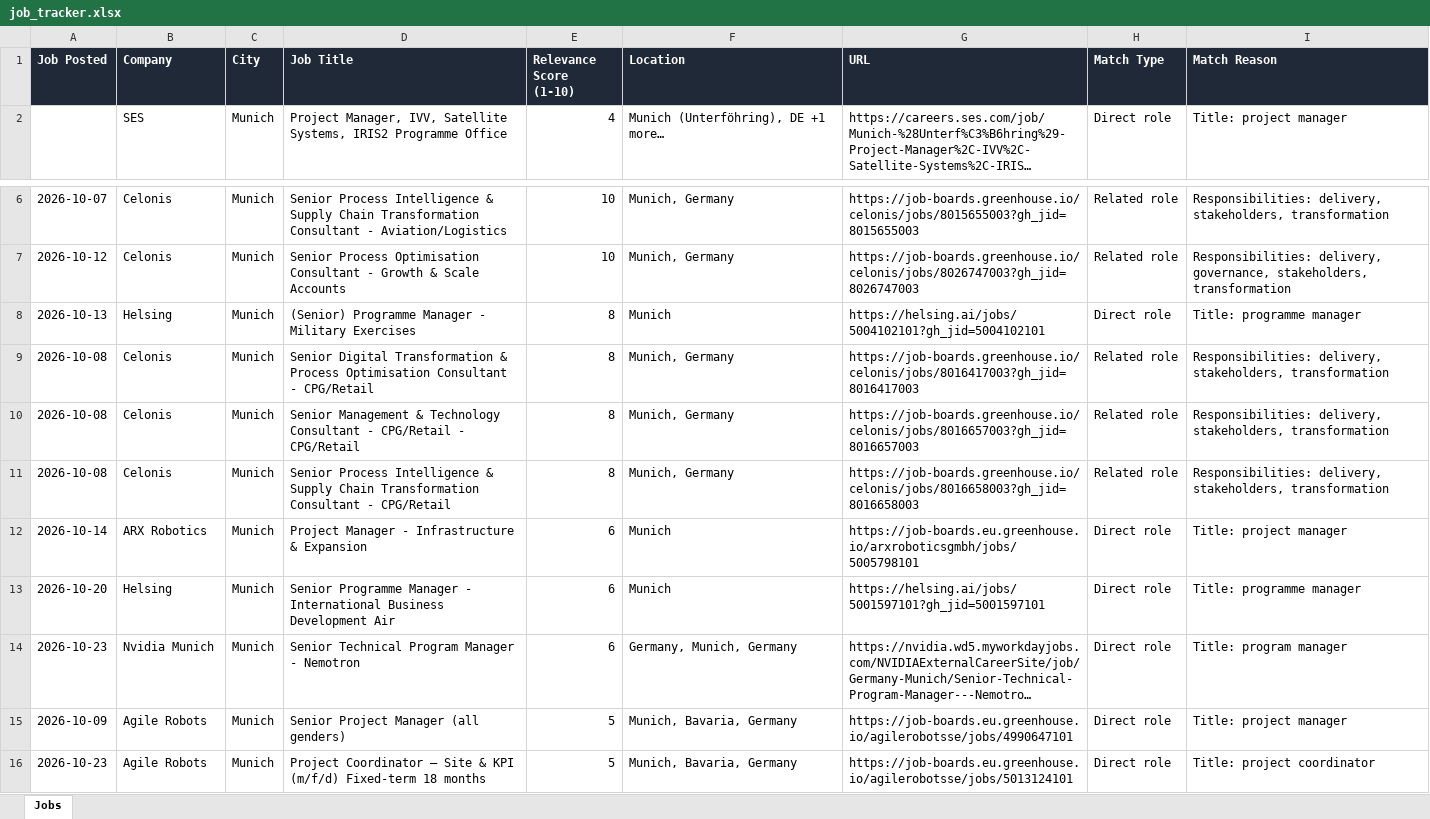
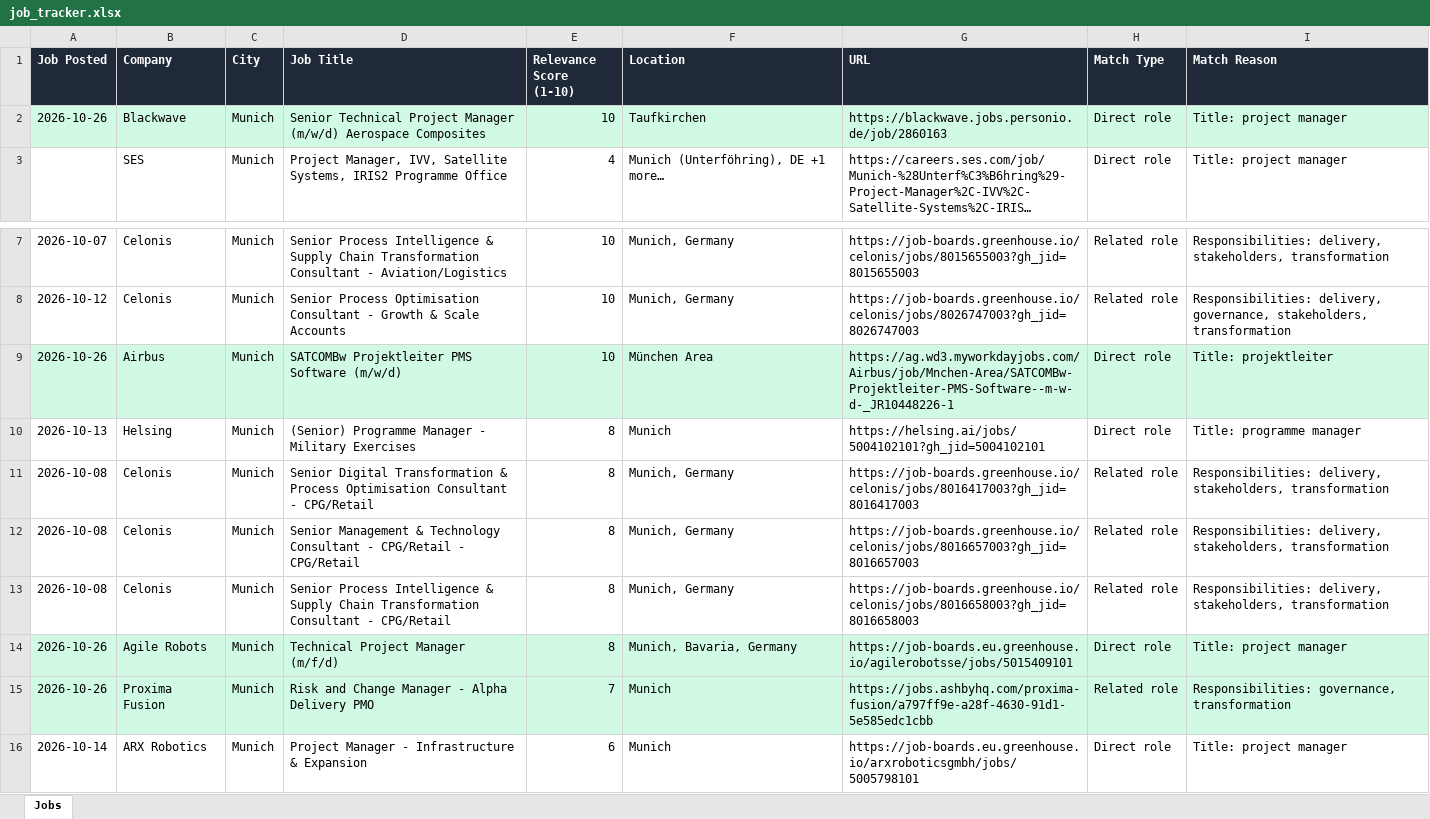
Before and after one commit to ifeellikeadev/Trackernew, an Excel workbook: data/job_tracker.xlsx, sheet Jobs, drawn as a sheet; only a part is shown, gaps mark what is left out; the shorter side is filled out with more unchanged rows; long unchanged cells end in …; values as stored, in another font and other column widths than the file's, no borders; the diff names each change by its address in the sheet, - before the commit and + after, or states it on an @@ line.

```diff
--- a/data/job_tracker.xlsx (sheet Jobs)
+++ b/data/job_tracker.xlsx (sheet Jobs)
+row 2: 2026-10-26 | Blackwave | Munich | Senior Technical Project Manager (m/w/d) Aerospace Composites | 10 | Taufkirchen | https://blackwave.jobs.personio.de/job/2860163 | Direct role | Title: project manager
+row 9: 2026-10-26 | Airbus | Munich | SATCOMBw Projektleiter PMS Software (m/w/d) | 10 | München Area | https://ag.wd3.myworkdayjobs.com/Airbus/job/Mnchen-Area/SATCOMBw-Projektleiter-PMS-Software--m-w-d-_JR10448226-1 | Direct role | Title: projektleiter
+row 14: 2026-10-26 | Agile Robots | Munich | Technical Project Manager (m/f/d) | 8 | Munich, Bavaria, Germany | https://job-boards.eu.greenhouse.io/agilerobotsse/jobs/5015409101 | Direct role | Title: project manager
+row 15: 2026-10-26 | Proxima Fusion | Munich | Risk and Change Manager - Alpha Delivery PMO | 7 | Munich | https://jobs.ashbyhq.com/proxima-fusion/a797ff9e-a28f-4630-91d1-5e585edc1cbb | Related role | Responsibilities: governance, transformation
```
Also changed, not shown: 2 other files.
